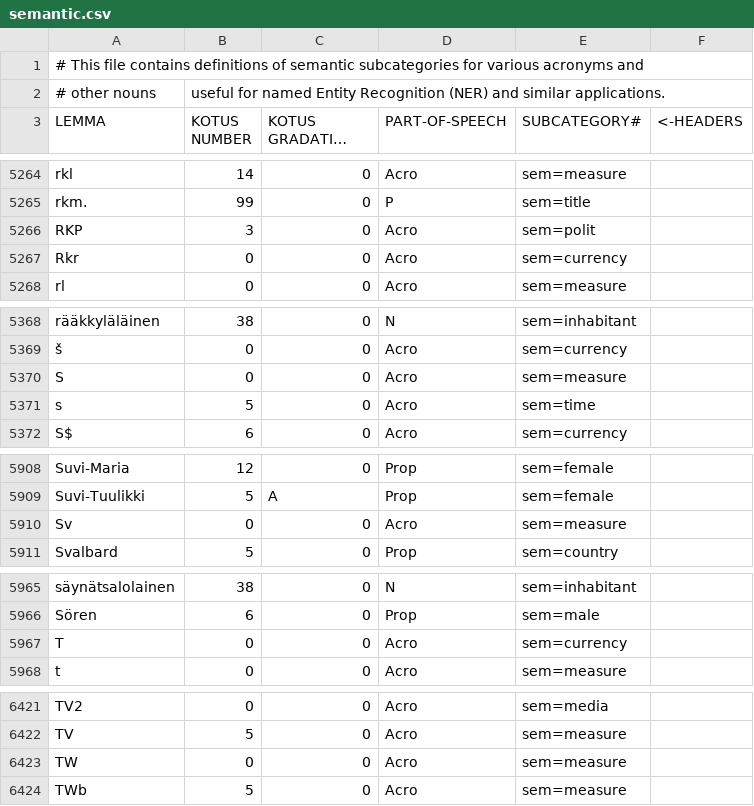
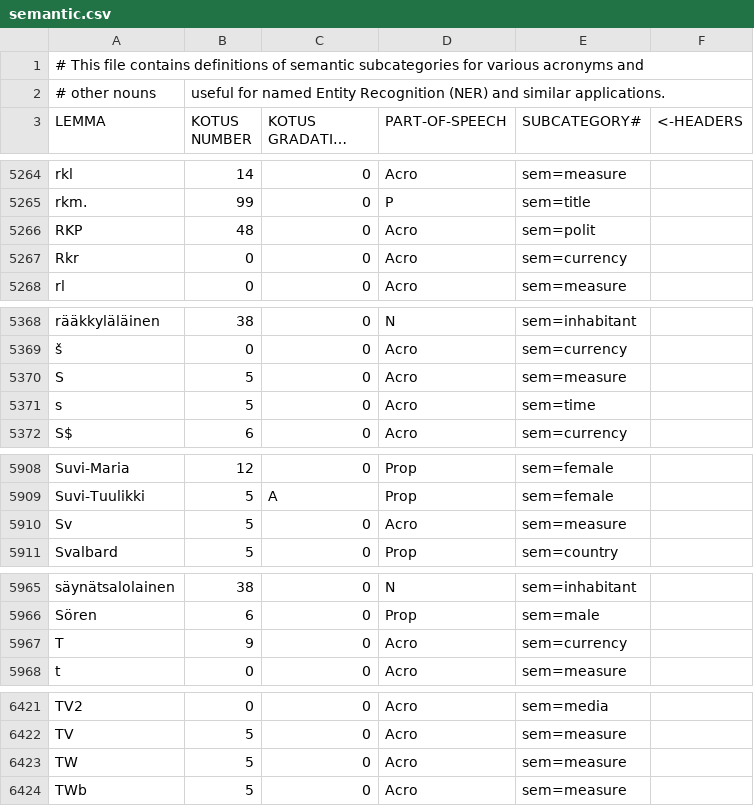
Before and after one commit to flammie/omorfi, a CSV file: src/lexical/attributes/semantic.csv, drawn as a sheet; only a part is shown, gaps mark what is left out; long unchanged cells end in …; the diff covers the shown part only.

```diff
--- a/src/lexical/attributes/semantic.csv
+++ b/src/lexical/attributes/semantic.csv
@@ -5265,3 +5265,3 @@
 "rkm.","99","0","P","sem=title"
-"RKP","3","0","Acro","sem=polit"
+"RKP","48","0","Acro","sem=polit"
 "Rkr","0","0","Acro","sem=currency"
@@ -5369,3 +5369,3 @@
 "š","0","0","Acro","sem=currency"
-"S","0","0","Acro","sem=measure"
+"S","5","0","Acro","sem=measure"
 "s","5","0","Acro","sem=time"
@@ -5909,3 +5909,3 @@
 "Suvi-Tuulikki","5","A","Prop","sem=female"
-"Sv","0","0","Acro","sem=measure"
+"Sv","5","0","Acro","sem=measure"
 "Svalbard","5","0","Prop","sem=country"
@@ -5966,3 +5966,3 @@
 "Sören","6","0","Prop","sem=male"
-"T","0","0","Acro","sem=currency"
+"T","9","0","Acro","sem=currency"
 "t","0","0","Acro","sem=measure"
@@ -6422,3 +6422,3 @@
 "TV","5","0","Acro","sem=measure"
-"TW","0","0","Acro","sem=measure"
+"TW","5","0","Acro","sem=measure"
 "TWb","5","0","Acro","sem=measure"
```
Also changed, not shown: 9 edited cells elsewhere in this file, src/lexical/lexemes/omorfi.csv.
